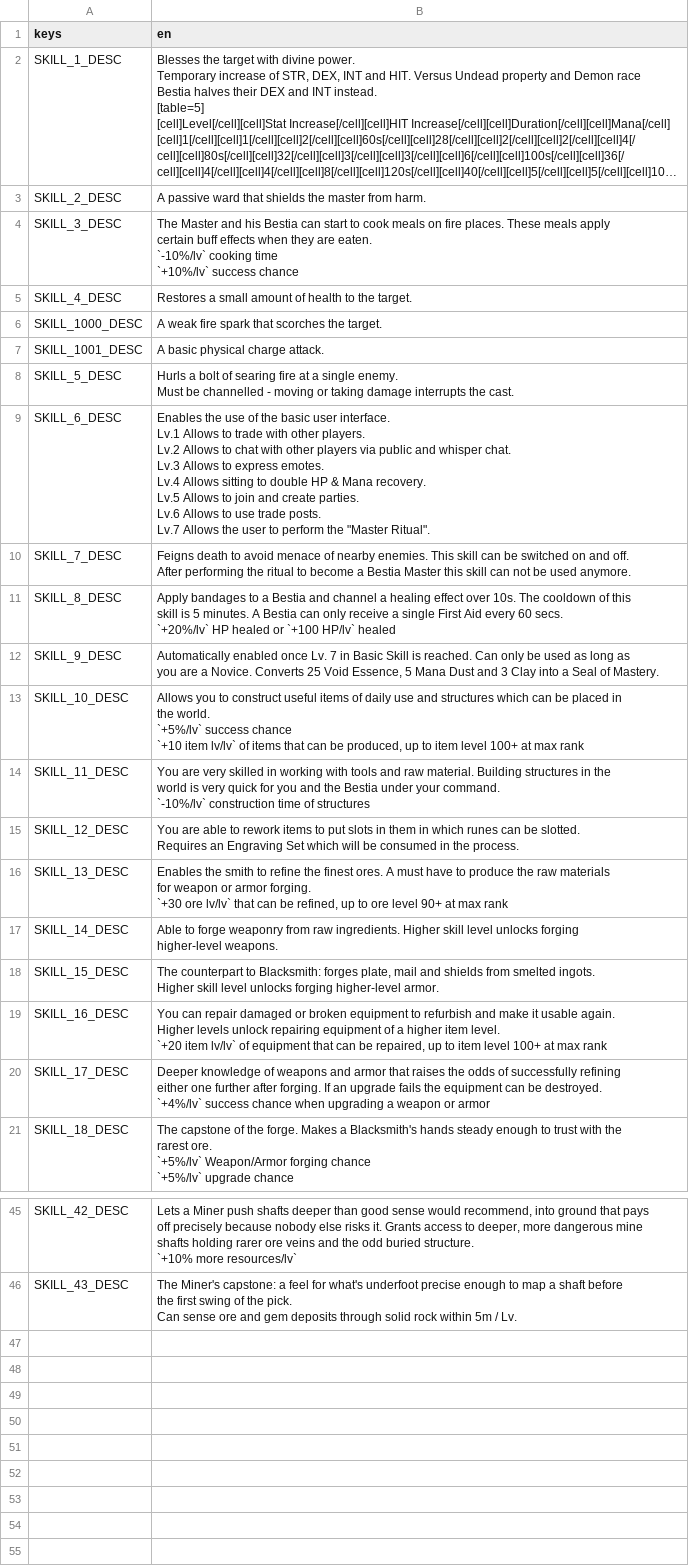
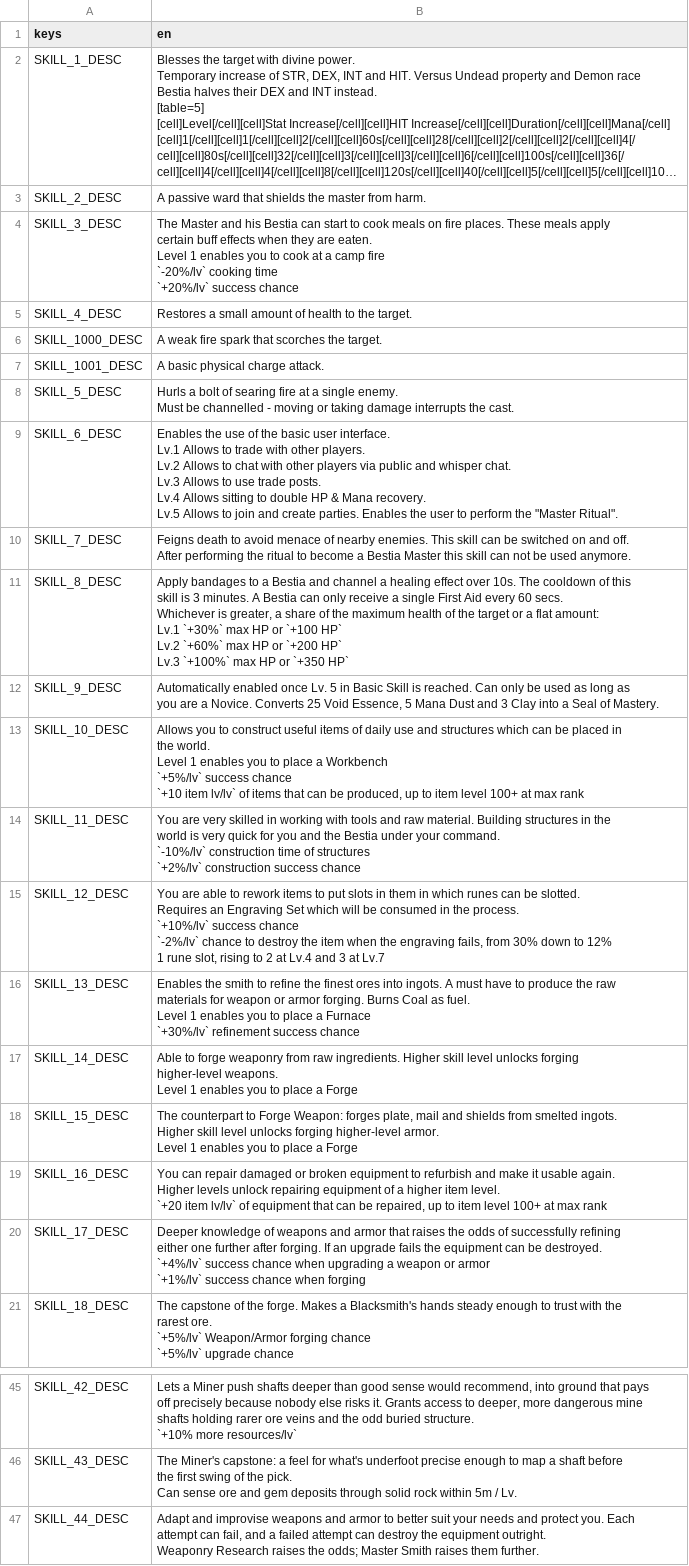
Before and after one commit to tfelix/bestia-behemoth, a CSV file: bestia-client/src/Localization/skills.csv, drawn as a sheet; only a part is shown, gaps mark what is left out; long unchanged cells end in …; ↵ is a line break in a cell; the diff names each change by its address in the sheet, - before the commit and + after, or states it on an @@ line.

```diff
--- a/bestia-client/src/Localization/skills.csv
+++ b/bestia-client/src/Localization/skills.csv
-B4 (en): …are eaten. ↵ `-10%/lv` cooking time ↵ `+10%/lv` success chance
+B4 (en): …are eaten. ↵ Level 1 enables you to cook at a camp fire ↵ `-20%/lv` cooking time ↵ `+20%/lv` success chance
-B9 (en): …Allows to express emotes. ↵ Lv.4 Allows sitting to double HP & Mana recovery. ↵ Lv.5 Allows to join and create parties. ↵ Lv.6 Allows to use trade posts. ↵ Lv.7 Allows the user…
+B9 (en): …Allows to use trade posts. ↵ Lv.4 Allows sitting to double HP & Mana recovery. ↵ Lv.5 Allows to join and create parties. Enables the user…
-B11 (en): …skill is 5 minutes. A Bestia can only receive a single First Aid every 60 secs. ↵ `+20%/lv` HP healed or `+100 HP/lv` healed
+B11 (en): …skill is 3 minutes. A Bestia can only receive a single First Aid every 60 secs. ↵ Whichever is greater, a share of the maximum health of the target or a flat amount: ↵ Lv.1 `+30%` max HP or `+100 HP` ↵ Lv.2 `+60%` max HP or `+200 HP` ↵ Lv.3 `+100%` max HP or `+350 HP`
-B12 (en): …once Lv. 7 in Basic…
+B12 (en): …once Lv. 5 in Basic…
-B13 (en): …the world. ↵ `+5%/lv` success…
+B13 (en): …the world. ↵ Level 1 enables you to place a Workbench ↵ `+5%/lv` success…
-B14 (en): …of structures
+B14 (en): …of structures ↵ `+2%/lv` construction success chance
-B15 (en): …the process.
+B15 (en): …the process. ↵ `+10%/lv` success chance ↵ `-2%/lv` chance to destroy the item when the engraving fails, from 30% down to 12% ↵ 1 rune slot, rising to 2 at Lv.4 and 3 at Lv.7
-B16 (en): …the finest ores. A must have to produce the raw materials ↵ for weapon or armor forging. ↵ `+30 ore lv/lv` that can be refined, up to ore level 90+ at max rank
+B16 (en): …the finest ores into ingots. A must have to produce the raw ↵ materials for weapon or armor forging. Burns Coal as fuel. ↵ Level 1 enables you to place a Furnace ↵ `+30%/lv` refinement success chance
-B17 (en): …higher-level weapons.
+B17 (en): …higher-level weapons. ↵ Level 1 enables you to place a Forge
-B18 (en): …counterpart to Blacksmith: forges plate, mail and shields from smelted ingots. ↵ Higher skill level unlocks forging higher-level armor.
+B18 (en): …counterpart to Forge Weapon: forges plate, mail and shields from smelted ingots. ↵ Higher skill level unlocks forging higher-level armor. ↵ Level 1 enables you to place a Forge
-B20 (en): …or armor
+B20 (en): …or armor ↵ `+1%/lv` success chance when forging
+row 47: SKILL_44_DESC | Adapt and improvise weapons and armor to better suit your needs and protect you. Each ↵ attempt can fail, and a failed attempt can destroy the equipment outright. ↵ Weaponry Research raises the odds; Master Smith raises them further.
```
Also changed, not shown: 13 other files.
